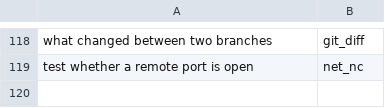
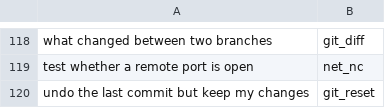
Before and after one commit to yesitsfebreeze/justdown, a TSV file: eval/queries.tsv, drawn as a sheet; only a part is shown, gaps mark what is left out; the diff names each change by its address in the sheet, - before the commit and + after, or states it on an @@ line.

```diff
--- a/eval/queries.tsv
+++ b/eval/queries.tsv
+row 120: undo the last commit but keep my changes | git_reset
```
Also changed, not shown: 1 other file.
